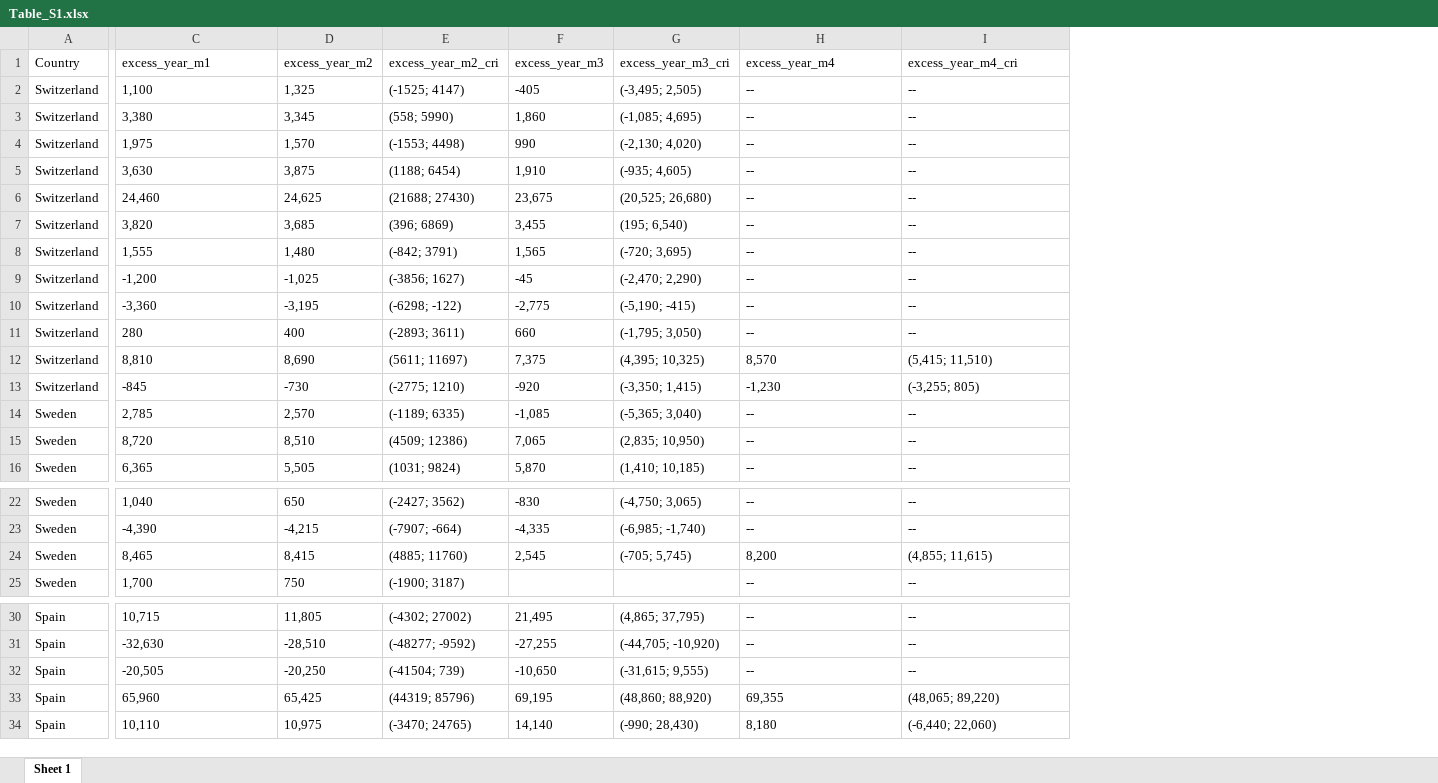
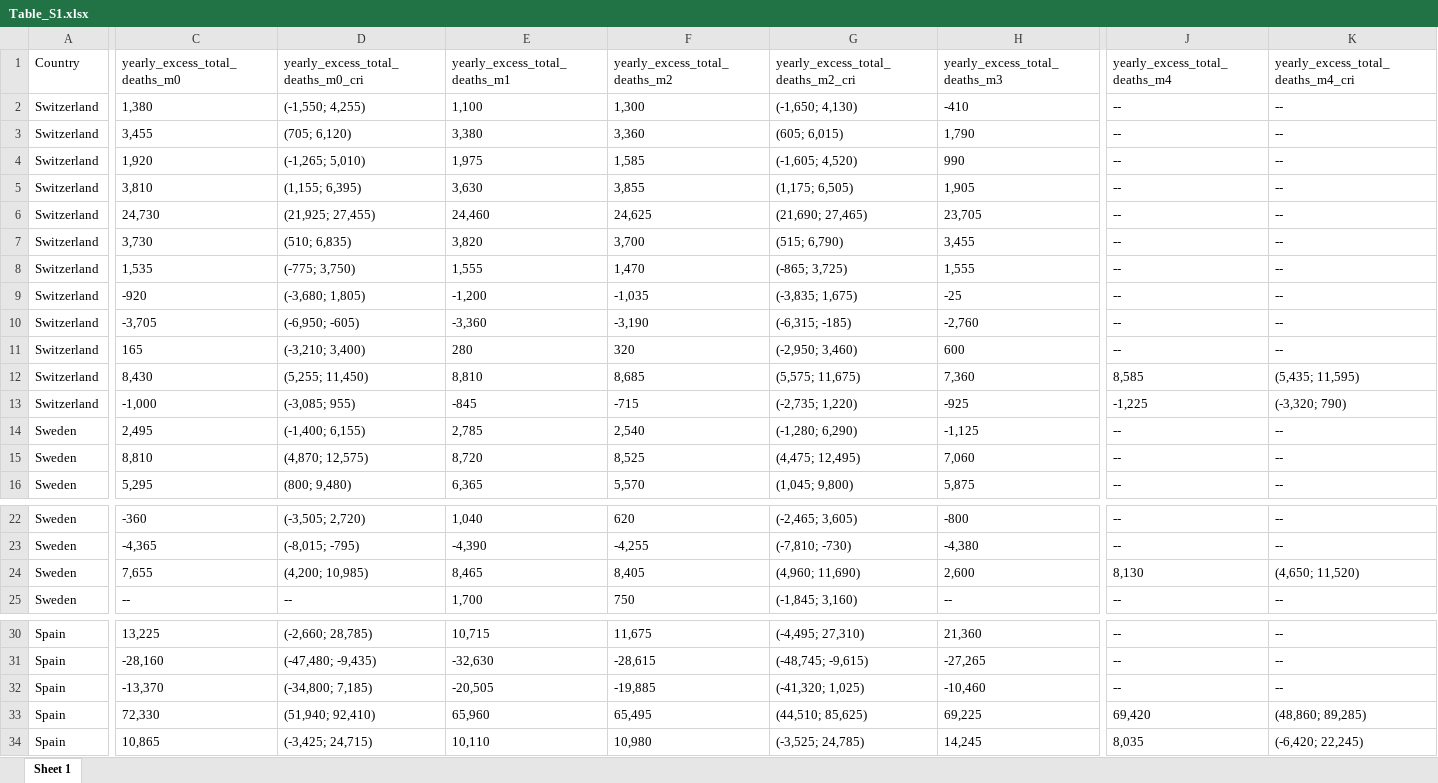
Before and after one commit to RPanczak/ISPM_excess-mortality-historical, an Excel workbook: paper/Table_S1.xlsx, sheet Sheet 1, drawn as a sheet; only a part is shown, gaps mark what is left out; values as stored, in another font and other column widths than the file's, no borders; removed rows and columns are numbered as before the commit, all else as after; the diff covers the shown part only; the diff names each change by its address in the sheet, - before the commit and + after, or states it on an @@ line.

Commit message:
outputs from new results
cleaning up data reads, variable names, still with multiple versions of figures

```diff
--- a/paper/Table_S1.xlsx (sheet Sheet 1)
+++ b/paper/Table_S1.xlsx (sheet Sheet 1)
+column C (yearly_excess_total_deaths_m0), rows 2-16: 1,380 | 3,455 | 1,920 | 3,810 | 24,730 | 3,730 | 1,535 | -920 | -3,705 | 165 | 8,430 | -1,000 | 2,495 | 8,810 | 5,295; rows 22-25: -360 | -4,365 | 7,655 | --; rows 30-34: 13,225 | -28,160 | -13,370 | 72,330 | 10,865
+column D, rows 1-16: yearly_excess_total_deaths_m0_cri | (-1,550; 4,255) | (705; 6,120) | (-1,265; 5,010) | (1,155; 6,395) | (21,925; 27,455) | (510; 6,835) | (-775; 3,750) | (-3,680; 1,805) | (-6,950; -605) | (-3,210; 3,400) | (5,255; 11,450) | (-3,085; 955) | (-1,400; 6,155) | (4,870; 12,575) | (800; 9,480); rows 22-25: (-3,505; 2,720) | (-8,015; -795) | (4,200; 10,985) | --; rows 30-34: (-2,660; 28,785) | (-47,480; -9,435) | (-34,800; 7,185) | (51,940; 92,410) | (-3,425; 24,715)
-column D (excess_year_m2), rows 2-16: 1,325 | 3,345 | 1,570 | 3,875 | 24,625 | 3,685 | 1,480 | -1,025 | -3,195 | 400 | 8,690 | -730 | 2,570 | 8,510 | 5,505; rows 22-25: 650 | -4,215 | 8,415 | 750; rows 30-34: 11,805 | -28,510 | -20,250 | 65,425 | 10,975
-column E (excess_year_m2_cri), rows 2-16: (-1525; 4147) | (558; 5990) | (-1553; 4498) | (1188; 6454) | (21688; 27430) | (396; 6869) | (-842; 3791) | (-3856; 1627) | (-6298; -122) | (-2893; 3611) | (5611; 11697) | (-2775; 1210) | (-1189; 6335) | (4509; 12386) | (1031; 9824); rows 22-25: (-2427; 3562) | (-7907; -664) | (4885; 11760) | (-1900; 3187); rows 30-34: (-4302; 27002) | (-48277; -9592) | (-41504; 739) | (44319; 85796) | (-3470; 24765)
-column F (excess_year_m3), rows 2-16: -405 | 1,860 | 990 | 1,910 | 23,675 | 3,455 | 1,565 | -45 | -2,775 | 660 | 7,375 | -920 | -1,085 | 7,065 | 5,870; rows 22-24: -830 | -4,335 | 2,545; rows 30-34: 21,495 | -27,255 | -10,650 | 69,195 | 14,140
-column G (excess_year_m3_cri), rows 2-16: (-3,495; 2,505) | (-1,085; 4,695) | (-2,130; 4,020) | (-935; 4,605) | (20,525; 26,680) | (195; 6,540) | (-720; 3,695) | (-2,470; 2,290) | (-5,190; -415) | (-1,795; 3,050) | (4,395; 10,325) | (-3,350; 1,415) | (-5,365; 3,040) | (2,835; 10,950) | (1,410; 10,185); rows 22-24: (-4,750; 3,065) | (-6,985; -1,740) | (-705; 5,745); rows 30-34: (4,865; 37,795) | (-44,705; -10,920) | (-31,615; 9,555) | (48,860; 88,920) | (-990; 28,430)
+column F (yearly_excess_total_deaths_m2), rows 2-16: 1,300 | 3,360 | 1,585 | 3,855 | 24,625 | 3,700 | 1,470 | -1,035 | -3,190 | 320 | 8,685 | -715 | 2,540 | 8,525 | 5,570; rows 22-25: 620 | -4,255 | 8,405 | 750; rows 30-34: 11,675 | -28,615 | -19,885 | 65,495 | 10,980
+column G, rows 1-16: yearly_excess_total_deaths_m2_cri | (-1,650; 4,130) | (605; 6,015) | (-1,605; 4,520) | (1,175; 6,505) | (21,690; 27,465) | (515; 6,790) | (-865; 3,725) | (-3,835; 1,675) | (-6,315; -185) | (-2,950; 3,460) | (5,575; 11,675) | (-2,735; 1,220) | (-1,280; 6,290) | (4,475; 12,495) | (1,045; 9,800); rows 22-25: (-2,465; 3,605) | (-7,810; -730) | (4,960; 11,690) | (-1,845; 3,160); rows 30-34: (-4,495; 27,310) | (-48,745; -9,615) | (-41,320; 1,025) | (44,510; 85,625) | (-3,525; 24,785)
+column H (yearly_excess_total_deaths_m3), rows 2-16: -410 | 1,790 | 990 | 1,905 | 23,705 | 3,455 | 1,555 | -25 | -2,760 | 600 | 7,360 | -925 | -1,125 | 7,060 | 5,875; rows 22-25: -800 | -4,380 | 2,600 | --; rows 30-34: 21,360 | -27,265 | -10,460 | 69,225 | 14,245
-E1: excess_year_m1
+E1: yearly_excess_total_deaths_m1
-J1: excess_year_m4
+J1: yearly_excess_total_deaths_m4
-K1: excess_year_m4_cri
+K1: yearly_excess_total_deaths_m4_cri
-J12 (yearly_excess_total_deaths_m4): 8,570
+J12 (yearly_excess_total_deaths_m4): 8,585
-K12: (5,415; 11,510)
+K12: (5,435; 11,595)
-J13 (yearly_excess_total_deaths_m4): -1,230
+J13 (yearly_excess_total_deaths_m4): -1,225
-K13: (-3,255; 805)
+K13: (-3,320; 790)
-J24 (yearly_excess_total_deaths_m4): 8,200
+J24 (yearly_excess_total_deaths_m4): 8,130
-K24: (4,855; 11,615)
+K24: (4,650; 11,520)
-J33 (yearly_excess_total_deaths_m4): 69,355
+J33 (yearly_excess_total_deaths_m4): 69,420
-K33: (48,065; 89,220)
+K33: (48,860; 89,285)
-J34 (yearly_excess_total_deaths_m4): 8,180
+J34 (yearly_excess_total_deaths_m4): 8,035
-K34: (-6,440; 22,060)
+K34: (-6,420; 22,245)
```
Also changed, not shown: 1 added column elsewhere in this sheet, paper/Table_1.xlsx, paper/Table_2.xlsx, 18 other files.
